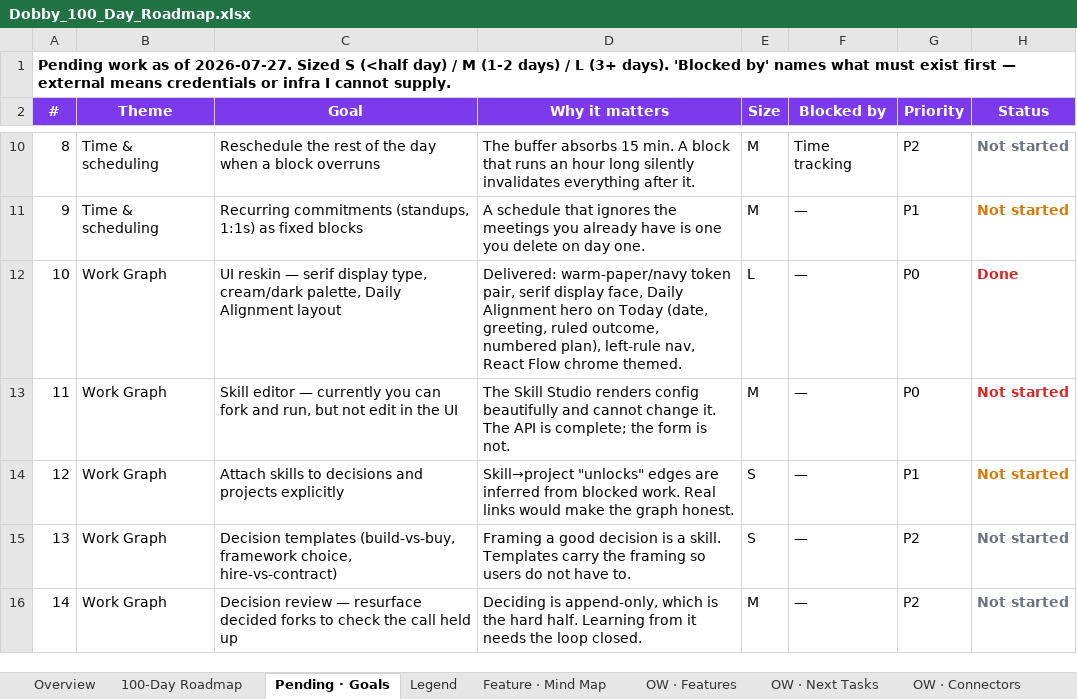
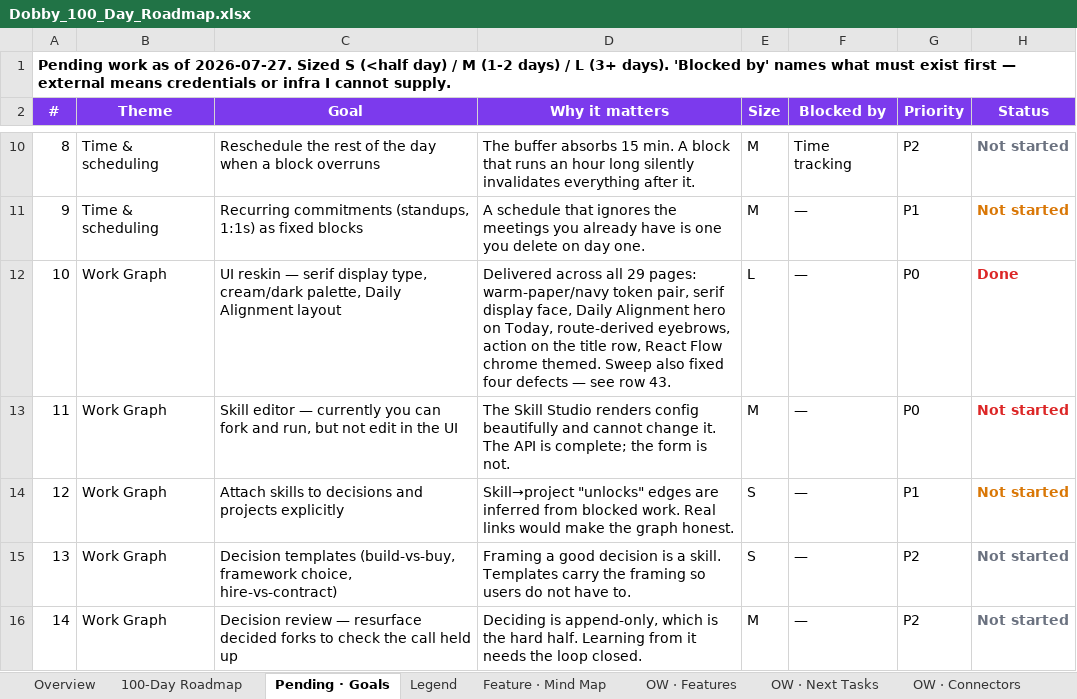
Before and after one commit to ksjpswaroop/dobby, an Excel workbook: Dobby_100_Day_Roadmap.xlsx, sheet Pending · Goals, drawn as a sheet; only a part is shown, gaps mark what is left out; values as stored, in another font and other column widths than the file's, no borders; the diff covers the shown part only; the diff names each change by its address in the sheet, - before the commit and + after, or states it on an @@ line.

```diff
--- a/Dobby_100_Day_Roadmap.xlsx (sheet Pending · Goals)
+++ b/Dobby_100_Day_Roadmap.xlsx (sheet Pending · Goals)
-D12 (Why it matters): Delivered: warm-paper/navy token pair, serif display face, Daily Alignment hero on Today (date, greeting, ruled outcome, numbered plan), left-rule nav, React Flow chrome themed.
+D12 (Why it matters): Delivered across all 29 pages: warm-paper/navy token pair, serif display face, Daily Alignment hero on Today, route-derived eyebrows, action on the title row, React Flow chrome themed. Sweep also fixed four defects — see row 43.
```
Also changed, not shown: 1 added row elsewhere in this sheet.
